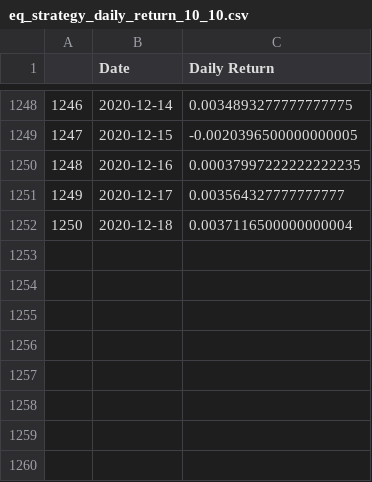
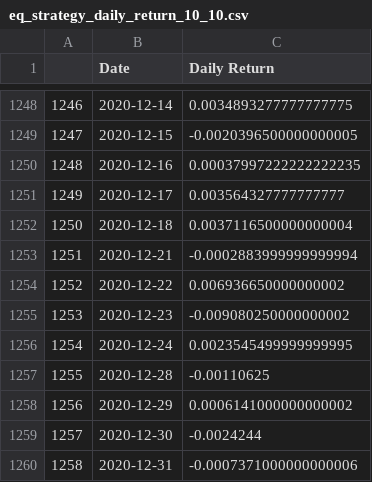
Before and after one commit to foryaw/Sentiment-Trading, a CSV file: eq_strategy_daily_return_10_10.csv, drawn as a sheet; only a part is shown, gaps mark what is left out.

```diff
--- a/eq_strategy_daily_return_10_10.csv
+++ b/eq_strategy_daily_return_10_10.csv
@@ -1252 +1252,9 @@
 1250,2020-12-18,0.0037116500000000004
+1251,2020-12-21,-0.0002883999999999994
+1252,2020-12-22,0.006936650000000002
+1253,2020-12-23,-0.009080250000000002
+1254,2020-12-24,0.0023545499999999995
+1255,2020-12-28,-0.00110625
+1256,2020-12-29,0.0006141000000000002
+1257,2020-12-30,-0.0024244
+1258,2020-12-31,-0.0007371000000000006
```
Also changed, not shown: val_strategy_daily_return_10_10.csv, val_strategy_daily_return_20_10.csv, 4 other files.
